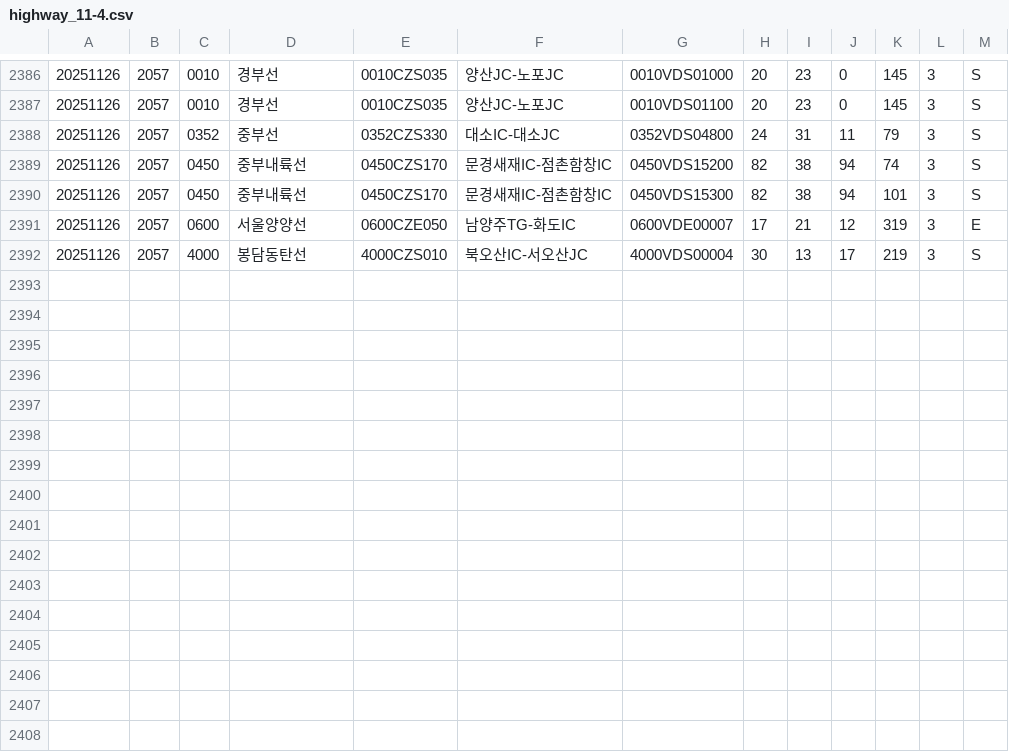
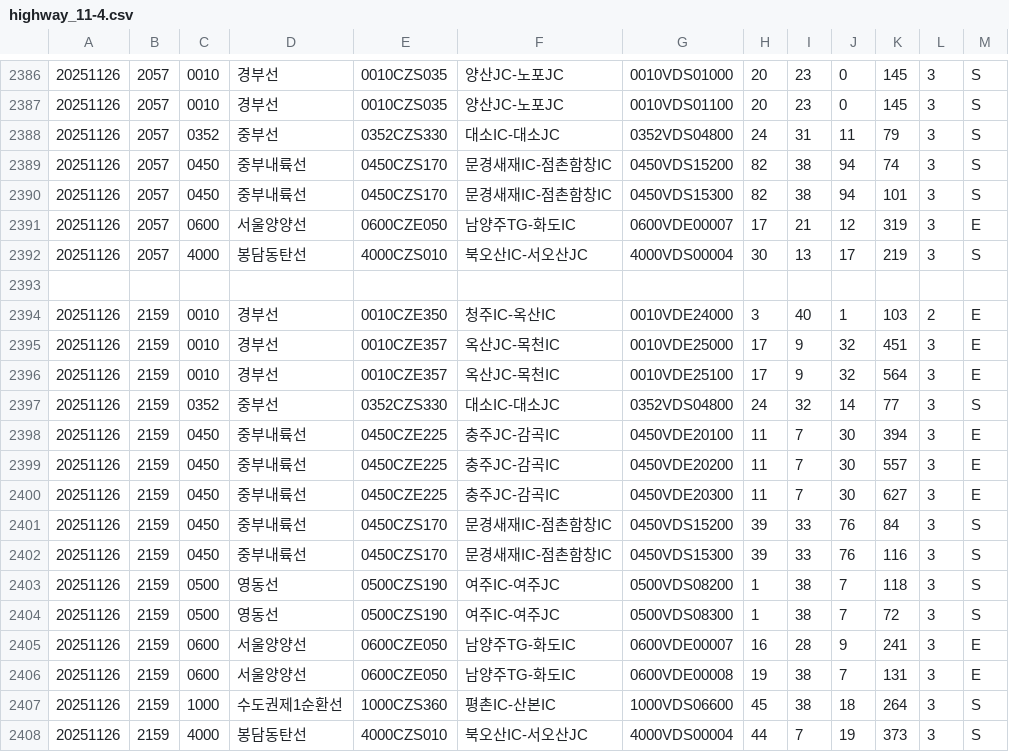
Before and after one commit to otter2023/FlowTrack, a CSV file: highway_11-4.csv, drawn as a sheet; only a part is shown, gaps mark what is left out; the diff names each change by its address in the sheet, - before the commit and + after, or states it on an @@ line.

```diff
--- a/highway_11-4.csv
+++ b/highway_11-4.csv
+row 2393: (empty)
+row 2394: 20251126 | 2159 | 0010 | 경부선 | 0010CZE350 | 청주IC-옥산IC | 0010VDE24000 | 3 | 40 | 1 | 103 | 2 | E
+row 2395: 20251126 | 2159 | 0010 | 경부선 | 0010CZE357 | 옥산JC-목천IC | 0010VDE25000 | 17 | 9 | 32 | 451 | 3 | E
+row 2396: 20251126 | 2159 | 0010 | 경부선 | 0010CZE357 | 옥산JC-목천IC | 0010VDE25100 | 17 | 9 | 32 | 564 | 3 | E
+row 2397: 20251126 | 2159 | 0352 | 중부선 | 0352CZS330 | 대소IC-대소JC | 0352VDS04800 | 24 | 32 | 14 | 77 | 3 | S
+row 2398: 20251126 | 2159 | 0450 | 중부내륙선 | 0450CZE225 | 충주JC-감곡IC | 0450VDE20100 | 11 | 7 | 30 | 394 | 3 | E
+row 2399: 20251126 | 2159 | 0450 | 중부내륙선 | 0450CZE225 | 충주JC-감곡IC | 0450VDE20200 | 11 | 7 | 30 | 557 | 3 | E
+row 2400: 20251126 | 2159 | 0450 | 중부내륙선 | 0450CZE225 | 충주JC-감곡IC | 0450VDE20300 | 11 | 7 | 30 | 627 | 3 | E
+row 2401: 20251126 | 2159 | 0450 | 중부내륙선 | 0450CZS170 | 문경새재IC-점촌함창IC | 0450VDS15200 | 39 | 33 | 76 | 84 | 3 | S
+row 2402: 20251126 | 2159 | 0450 | 중부내륙선 | 0450CZS170 | 문경새재IC-점촌함창IC | 0450VDS15300 | 39 | 33 | 76 | 116 | 3 | S
+row 2403: 20251126 | 2159 | 0500 | 영동선 | 0500CZS190 | 여주IC-여주JC | 0500VDS08200 | 1 | 38 | 7 | 118 | 3 | S
+row 2404: 20251126 | 2159 | 0500 | 영동선 | 0500CZS190 | 여주IC-여주JC | 0500VDS08300 | 1 | 38 | 7 | 72 | 3 | S
+row 2405: 20251126 | 2159 | 0600 | 서울양양선 | 0600CZE050 | 남양주TG-화도IC | 0600VDE00007 | 16 | 28 | 9 | 241 | 3 | E
+row 2406: 20251126 | 2159 | 0600 | 서울양양선 | 0600CZE050 | 남양주TG-화도IC | 0600VDE00008 | 19 | 38 | 7 | 131 | 3 | E
+row 2407: 20251126 | 2159 | 1000 | 수도권제1순환선 | 1000CZS360 | 평촌IC-산본IC | 1000VDS06600 | 45 | 38 | 18 | 264 | 3 | S
+row 2408: 20251126 | 2159 | 4000 | 봉담동탄선 | 4000CZS010 | 북오산IC-서오산JC | 4000VDS00004 | 44 | 7 | 19 | 373 | 3 | S
```
